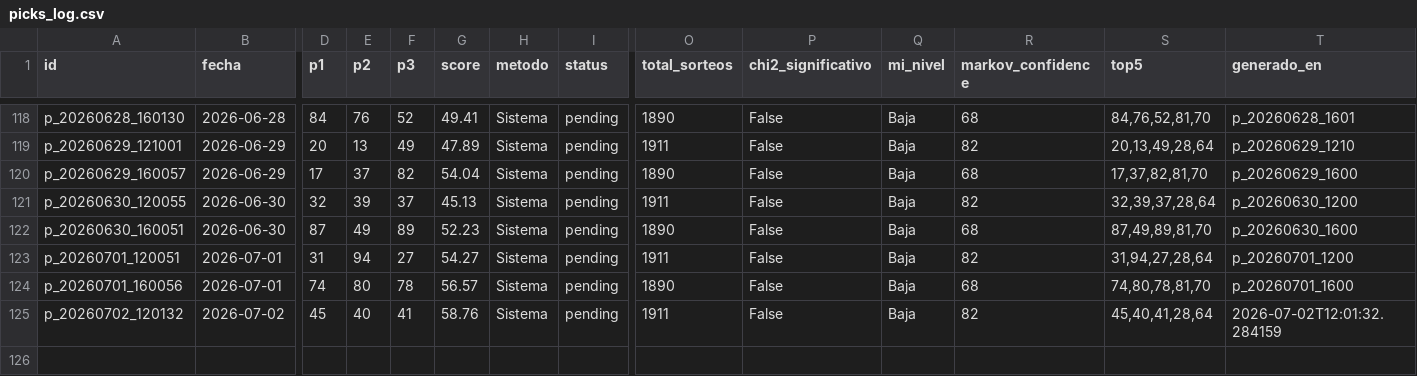
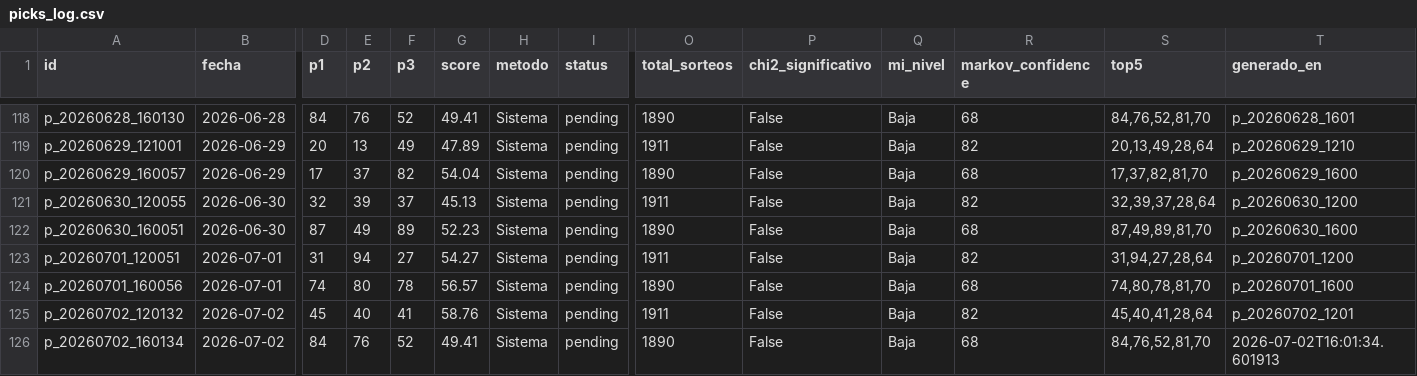
Before and after one commit to carbosota1/CLAUDE-L-NACIONAL, a CSV file: data/picks_log.csv, drawn as a sheet; only a part is shown, gaps mark what is left out; rows hold the shown columns only; the diff names each change by its address in the sheet, - before the commit and + after, or states it on an @@ line.

```diff
--- a/data/picks_log.csv
+++ b/data/picks_log.csv
-T125 (generado_en): 2026-07-02T12:01:32.284159
+T125 (generado_en): p_20260702_1201
+row 126: p_20260702_160134 | 2026-07-02 | 84 | 76 | 52 | 49.41 | Sistema | pending | 1890 | False | Baja | 68 | 84,76,52,81,70 | 2026-07-02T16:01:34.601913
```
Also changed, not shown: data/performance.csv, 2 other files.
